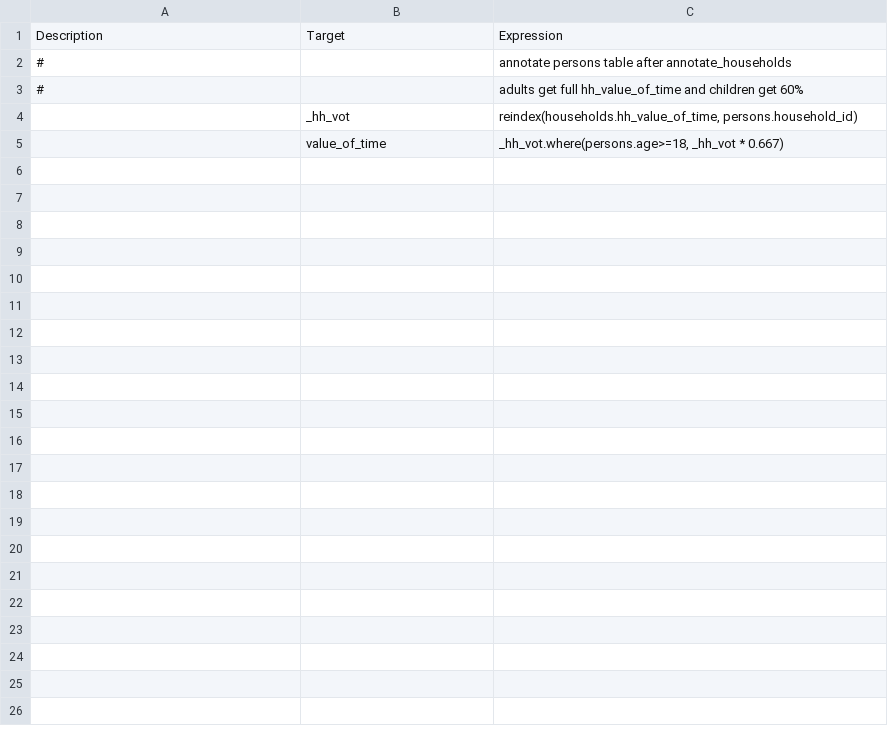
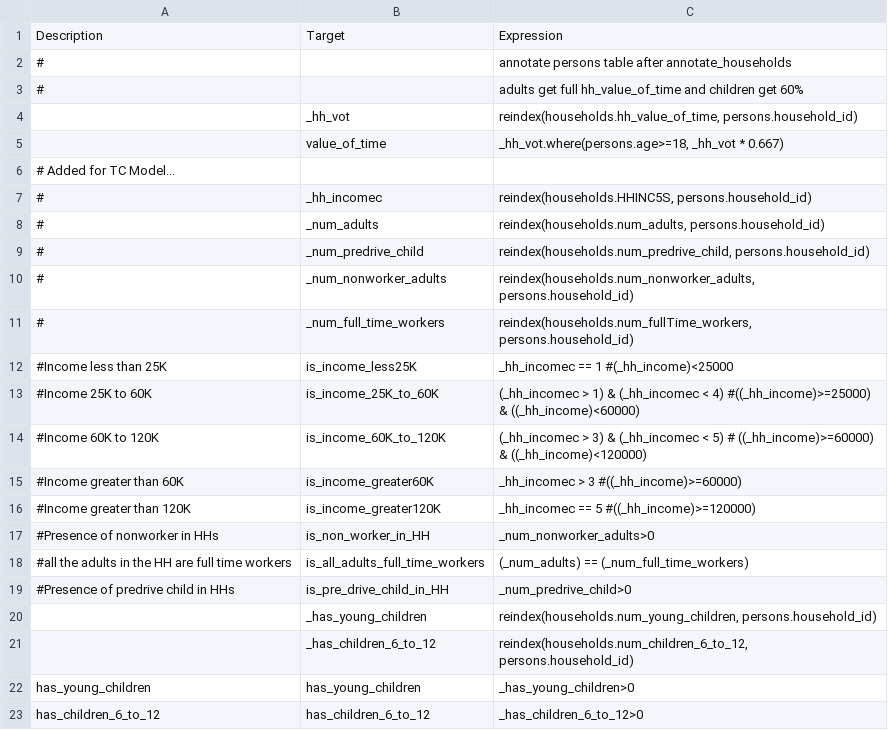
Before and after one commit to CMAP-REPOS/cmap_abm, a CSV file: activitysim/configs_3_zone/annotate_persons_after_hh.csv, drawn as a sheet; the diff names each change by its address in the sheet, - before the commit and + after, or states it on an @@ line.

Commit message:
added telecommute and WFH models

```diff
--- a/activitysim/configs_3_zone/annotate_persons_after_hh.csv
+++ b/activitysim/configs_3_zone/annotate_persons_after_hh.csv
+row 6: # Added for TC Model...
+row 7: # | _hh_incomec | reindex(households.HHINC5S, persons.household_id)
+row 8: # | _num_adults | reindex(households.num_adults, persons.household_id)
+row 9: # | _num_predrive_child | reindex(households.num_predrive_child, persons.household_id)
+row 10: # | _num_nonworker_adults | reindex(households.num_nonworker_adults, persons.household_id)
+row 11: # | _num_full_time_workers | reindex(households.num_fullTime_workers, persons.household_id)
+row 12: #Income less than 25K | is_income_less25K | _hh_incomec == 1 #(_hh_income)<25000
+row 13: #Income 25K to 60K | is_income_25K_to_60K | (_hh_incomec > 1) & (_hh_incomec < 4) #((_hh_income)>=25000) & ((_hh_income)<60000)
+row 14: #Income 60K to 120K | is_income_60K_to_120K | (_hh_incomec > 3) & (_hh_incomec < 5) # ((_hh_income)>=60000) & ((_hh_income)<120000)
+row 15: #Income greater than 60K | is_income_greater60K | _hh_incomec > 3 #((_hh_income)>=60000)
+row 16: #Income greater than 120K | is_income_greater120K | _hh_incomec == 5 #((_hh_income)>=120000)
+row 17: #Presence of nonworker in HHs | is_non_worker_in_HH | _num_nonworker_adults>0
+row 18: #all the adults in the HH are full time workers | is_all_adults_full_time_workers | (_num_adults) == (_num_full_time_workers)
+row 19: #Presence of predrive child in HHs | is_pre_drive_child_in_HH | _num_predrive_child>0
+row 20:  | _has_young_children | reindex(households.num_young_children, persons.household_id)
+row 21:  | _has_children_6_to_12 | reindex(households.num_children_6_to_12, persons.household_id)
+row 22: has_young_children | has_young_children | _has_young_children>0
+row 23: has_children_6_to_12 | has_children_6_to_12 | _has_children_6_to_12>0
```
Also changed, not shown: activitysim/configs_3_zone/annotate_households.csv, 9 other files.
